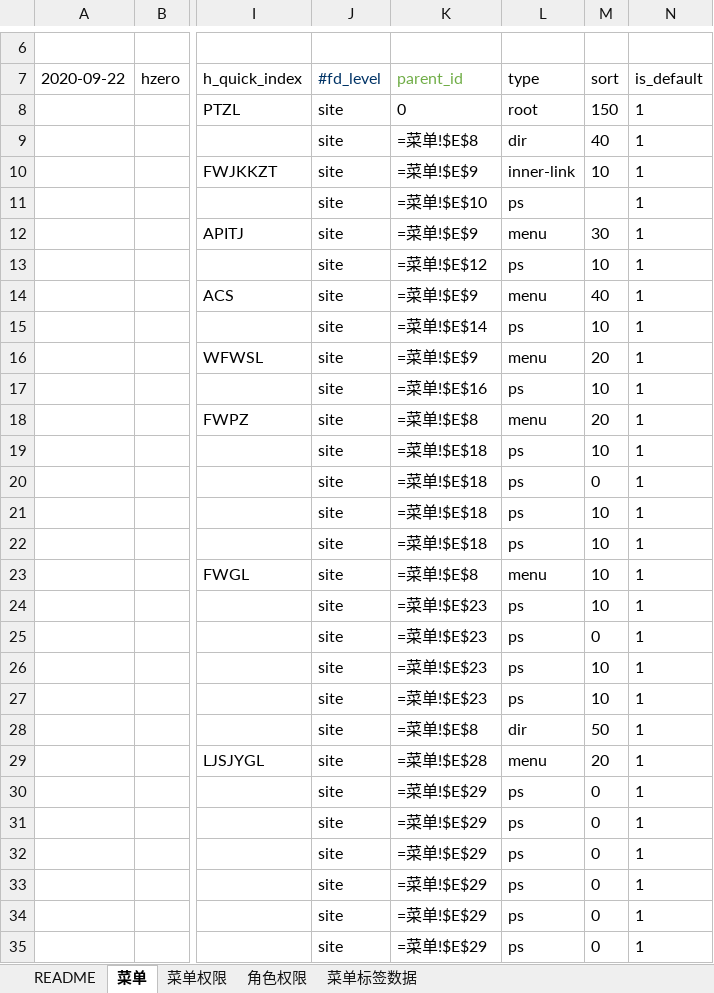
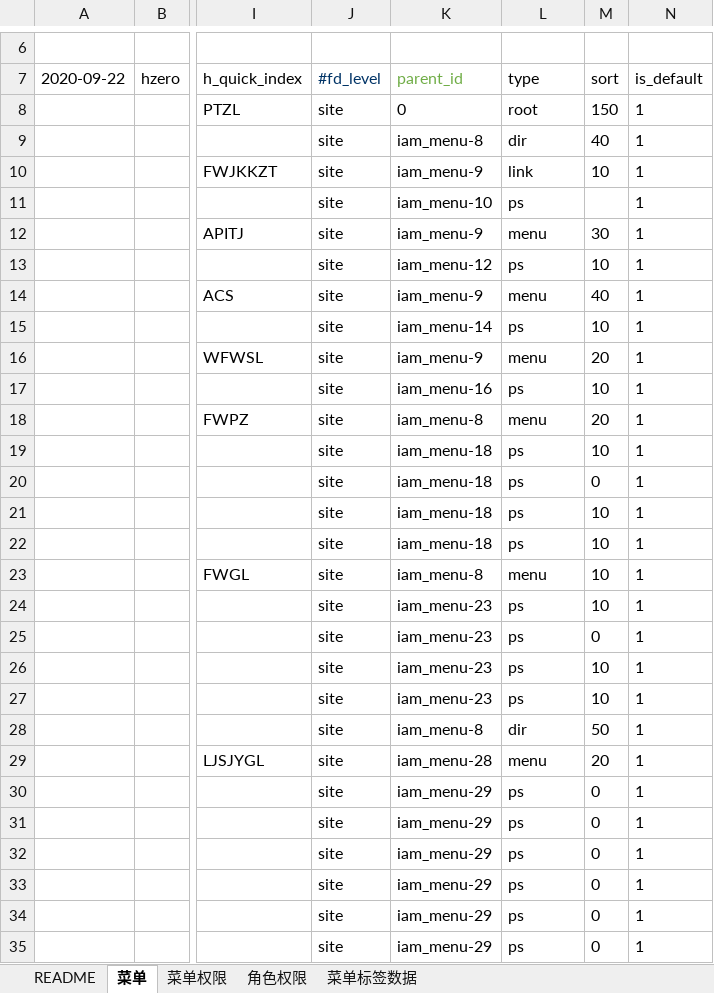
Before and after one commit to open-hand/choerodon-admin, an Excel workbook: src/main/resources/script/db/init-data/hzero_admin/hzero_platform/hzero-iam-menu.xlsx, sheet 菜单, drawn as a sheet; only a part is shown, gaps mark what is left out; values as stored, in another font and other column widths than the file's, no borders; formulas without a stored value are shown as written; the diff covers the shown part only; the diff names each change by its address in the sheet, - before the commit and + after, or states it on an @@ line.

```diff
--- a/src/main/resources/script/db/init-data/hzero_admin/hzero_platform/hzero-iam-menu.xlsx (sheet 菜单)
+++ b/src/main/resources/script/db/init-data/hzero_admin/hzero_platform/hzero-iam-menu.xlsx (sheet 菜单)
-K9 (parent_id): =菜单!$E$8
+K9 (parent_id): iam_menu-8
-K10 (parent_id): =菜单!$E$9
+K10 (parent_id): iam_menu-9
-L10 (type): inner-link
+L10 (type): link
-K11 (parent_id): =菜单!$E$10
+K11 (parent_id): iam_menu-10
-K12 (parent_id): =菜单!$E$9
+K12 (parent_id): iam_menu-9
-K13 (parent_id): =菜单!$E$12
+K13 (parent_id): iam_menu-12
-K14 (parent_id): =菜单!$E$9
+K14 (parent_id): iam_menu-9
-K15 (parent_id): =菜单!$E$14
+K15 (parent_id): iam_menu-14
-K16 (parent_id): =菜单!$E$9
+K16 (parent_id): iam_menu-9
-K17 (parent_id): =菜单!$E$16
+K17 (parent_id): iam_menu-16
-K18 (parent_id): =菜单!$E$8
+K18 (parent_id): iam_menu-8
-K19:K22 (parent_id): =菜单!$E$18
+K19:K22 (parent_id): iam_menu-18
-K23 (parent_id): =菜单!$E$8
+K23 (parent_id): iam_menu-8
-K24:K27 (parent_id): =菜单!$E$23
+K24:K27 (parent_id): iam_menu-23
-K28 (parent_id): =菜单!$E$8
+K28 (parent_id): iam_menu-8
-K29 (parent_id): =菜单!$E$28
+K29 (parent_id): iam_menu-28
-K30:K35 (parent_id): =菜单!$E$29
+K30:K35 (parent_id): iam_menu-29
```
Also changed, not shown: 23 edited cells elsewhere in this sheet, sheet 菜单权限, sheet 菜单标签数据, sheet 角色权限.
